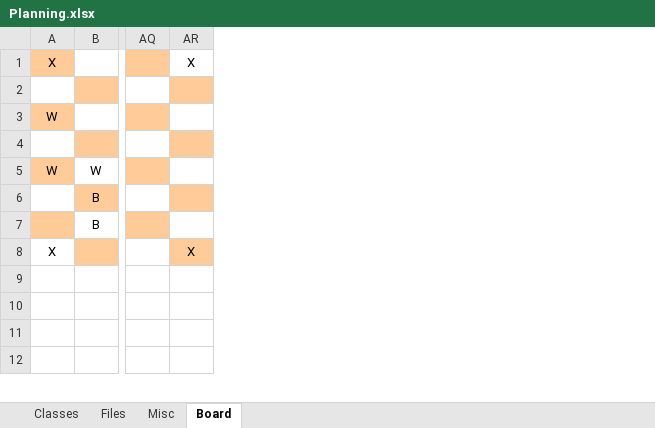
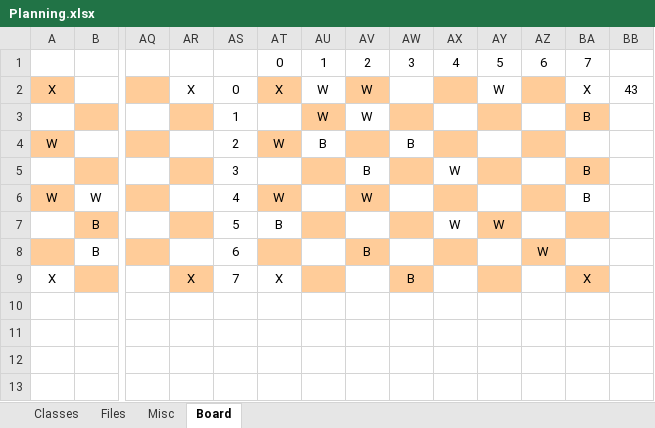
Before and after one commit to samuel-x/COMP30024-Watch-Your-Back, an Excel workbook: Planning/Planning.xlsx, sheet Board, drawn as a sheet; only a part is shown, gaps mark what is left out; values as stored, in another font and other column widths than the file's, no borders; addresses are those after the commit; rows hold the shown columns only; the diff names each change by its address in the sheet, - before the commit and + after, or states it on an @@ line.

```diff
--- a/Planning/Planning.xlsx (sheet Board)
+++ b/Planning/Planning.xlsx (sheet Board)
+column AS, rows 2-9: 0 | 1 | 2 | 3 | 4 | 5 | 6 | 7
+column AT, rows 2-9: X |  | W |  | W | B |  | X
+column AU, rows 2-4: W | W | B
+column AV, rows 2-8: W | W |  | B | W |  | B
+column AW, rows 4-9: B |  |  |  |  | B
+column AX, rows 5-7: W |  | W
+column AY, rows 2-7: W |  |  |  |  | W
+column AZ, row 8: W
+column BA, rows 2-9: X | B |  | B | B |  |  | X
+column BB, row 2: 43
+row 1:  |  |  |  |  | 0 | 1 | 2 | 3 | 4 | 5 | 6 | 7
```
Also changed, not shown: 8 other files.
